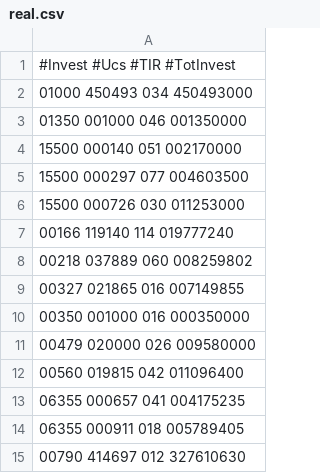
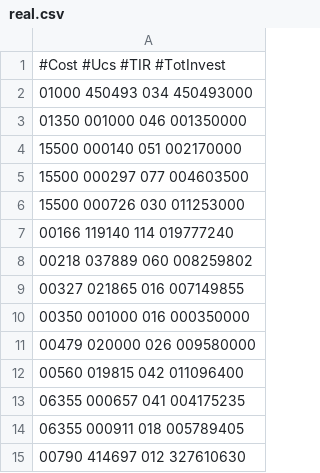
Before and after one commit to marcosbaroni/mkp-thesis, a CSV file: insts/real/real.csv, drawn as a sheet.

```diff
--- a/insts/real/real.csv
+++ b/insts/real/real.csv
@@ -1,2 +1,2 @@
-#Invest #Ucs #TIR #TotInvest
+#Cost #Ucs  #TIR #TotInvest
 01000 450493 034 450493000
```
Also changed, not shown: 1 other file.
